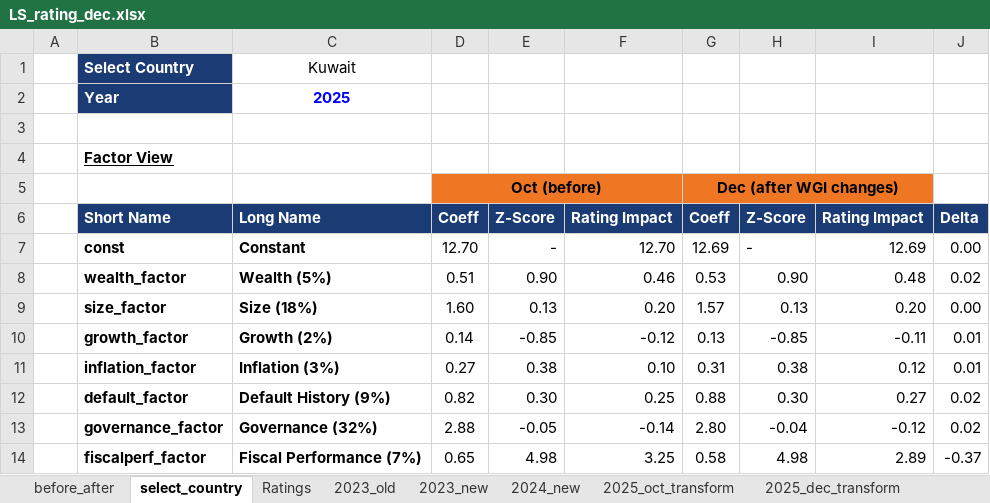
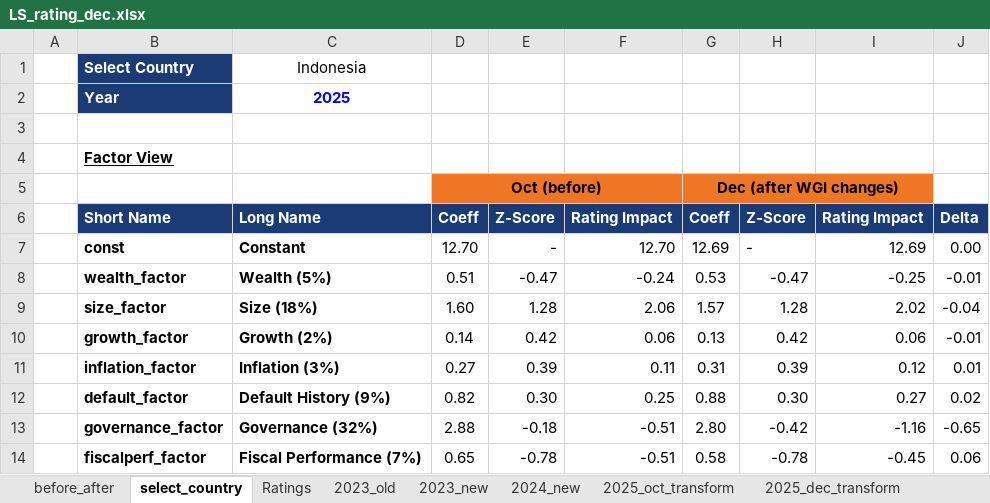
Before and after one commit to kaimin86/credit-rating-deploy, an Excel workbook: LS_rating_dec.xlsx, sheet select_country, drawn as a sheet; only a part is shown; values as stored, in another font and other column widths than the file's, no borders; conditional formats not drawn; the diff covers the shown part only; the diff names each change by its address in the sheet, - before the commit and + after, or states it on an @@ line.

```diff
--- a/LS_rating_dec.xlsx (sheet select_country)
+++ b/LS_rating_dec.xlsx (sheet select_country)
-C1: Kuwait
+C1: Indonesia
-E8: 0.90
+E8: -0.47
-F8: 0.46
+F8: -0.24
-H8: 0.90
+H8: -0.47
-I8: 0.48
+I8: -0.25
-J8: 0.02
+J8: -0.01
-E9: 0.13
+E9: 1.28
-F9: 0.20
+F9: 2.06
-H9: 0.13
+H9: 1.28
-I9: 0.20
+I9: 2.02
-J9: 0.00
+J9: -0.04
-E10: -0.85
+E10: 0.42
-F10: -0.12
+F10: 0.06
-H10: -0.85
+H10: 0.42
-I10: -0.11
+I10: 0.06
-J10: 0.01
+J10: -0.01
-E11: 0.38
+E11: 0.39
-F11: 0.10
+F11: 0.11
-H11: 0.38
+H11: 0.39
-E13: -0.05
+E13: -0.18
-F13: -0.14
+F13: -0.51
-H13: -0.04
+H13: -0.42
-I13: -0.12
+I13: -1.16
-J13: 0.02
+J13: -0.65
-E14: 4.98
+E14: -0.78
-F14: 3.25
+F14: -0.51
-H14: 4.98
+H14: -0.78
-I14: 2.89
+I14: -0.45
-J14: -0.37
+J14: 0.06
```
Also changed, not shown: 2 added rows, 2 removed rows and 107 edited cells elsewhere in this sheet, archive/LS_rating_apr.xlsx, 2 other files.
